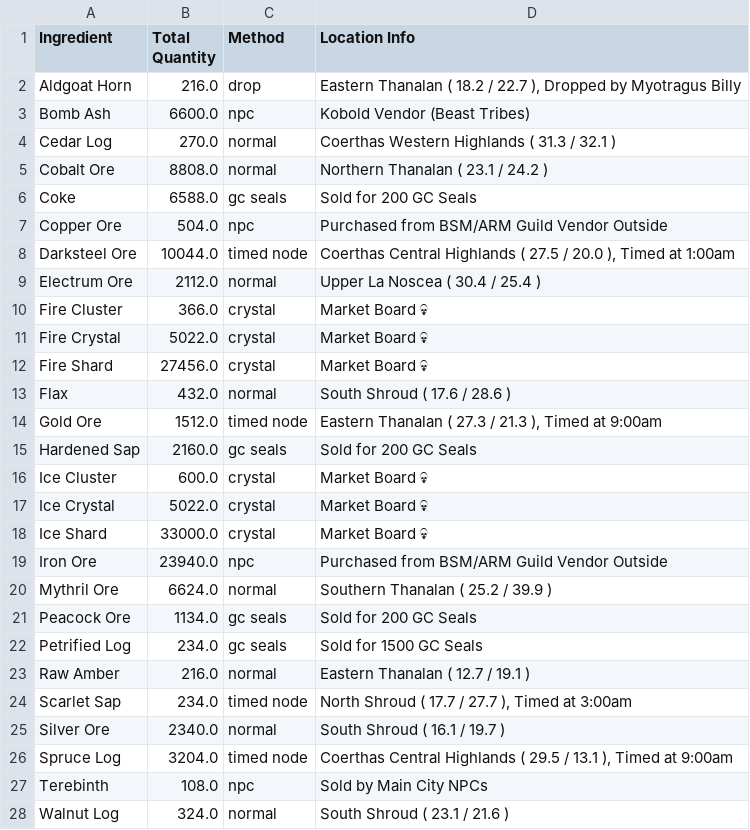
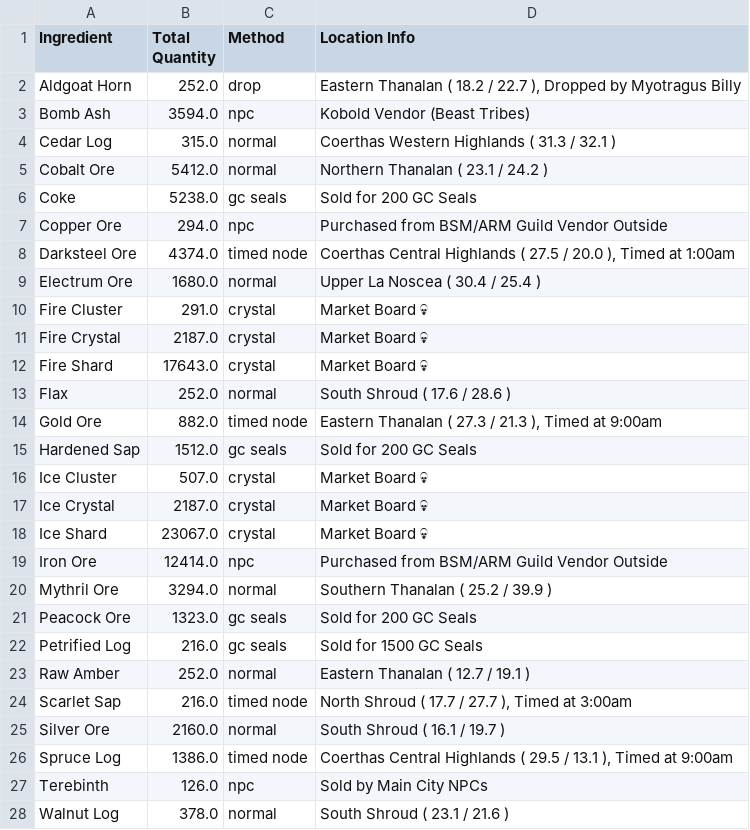
Before and after one commit to Guildbooks/tanuki-notebooks, a CSV file: utilities/gathering_list.csv, drawn as a sheet; only a part is shown; the diff covers the shown part only.

```diff
--- a/utilities/gathering_list.csv
+++ b/utilities/gathering_list.csv
@@ -1,28 +1,28 @@
 Ingredient,Total Quantity,Method,Location Info
-Aldgoat Horn,216.0,drop,"Eastern Thanalan ( 18.2 / 22.7 ), Dropped by Myotragus Billy"
-Bomb Ash,6600.0,npc,Kobold Vendor (Beast Tribes)
-Cedar Log,270.0,normal,Coerthas Western Highlands ( 31.3 / 32.1 )
-Cobalt Ore,8808.0,normal,Northern Thanalan ( 23.1 / 24.2 )
-Coke,6588.0,gc seals,Sold for 200 GC Seals
-Copper Ore,504.0,npc,Purchased from BSM/ARM Guild Vendor Outside
-Darksteel Ore,10044.0,timed node,"Coerthas Central Highlands ( 27.5 / 20.0 ), Timed at 1:00am"
-Electrum Ore,2112.0,normal,Upper La Noscea ( 30.4 / 25.4 )
-Fire Cluster,366.0,crystal,Market Board 💀
-Fire Crystal,5022.0,crystal,Market Board 💀
-Fire Shard,27456.0,crystal,Market Board 💀
-Flax,432.0,normal,South Shroud ( 17.6 / 28.6 )
-Gold Ore,1512.0,timed node,"Eastern Thanalan ( 27.3 / 21.3 ), Timed at 9:00am"
-Hardened Sap,2160.0,gc seals,Sold for 200 GC Seals
-Ice Cluster,600.0,crystal,Market Board 💀
-Ice Crystal,5022.0,crystal,Market Board 💀
-Ice Shard,33000.0,crystal,Market Board 💀
-Iron Ore,23940.0,npc,Purchased from BSM/ARM Guild Vendor Outside
-Mythril Ore,6624.0,normal,Southern Thanalan ( 25.2 / 39.9 )
-Peacock Ore,1134.0,gc seals,Sold for 200 GC Seals
-Petrified Log,234.0,gc seals,Sold for 1500 GC Seals
-Raw Amber,216.0,normal,Eastern Thanalan ( 12.7 / 19.1 )
-Scarlet Sap,234.0,timed node,"North Shroud ( 17.7 / 27.7 ), Timed at 3:00am"
-Silver Ore,2340.0,normal,South Shroud ( 16.1 / 19.7 )
-Spruce Log,3204.0,timed node,"Coerthas Central Highlands ( 29.5 / 13.1 ), Timed at 9:00am"
-Terebinth,108.0,npc,Sold by Main City NPCs
-Walnut Log,324.0,normal,South Shroud ( 23.1 / 21.6 )
+Aldgoat Horn,252.0,drop,"Eastern Thanalan ( 18.2 / 22.7 ), Dropped by Myotragus Billy"
+Bomb Ash,3594.0,npc,Kobold Vendor (Beast Tribes)
+Cedar Log,315.0,normal,Coerthas Western Highlands ( 31.3 / 32.1 )
+Cobalt Ore,5412.0,normal,Northern Thanalan ( 23.1 / 24.2 )
+Coke,5238.0,gc seals,Sold for 200 GC Seals
+Copper Ore,294.0,npc,Purchased from BSM/ARM Guild Vendor Outside
+Darksteel Ore,4374.0,timed node,"Coerthas Central Highlands ( 27.5 / 20.0 ), Timed at 1:00am"
+Electrum Ore,1680.0,normal,Upper La Noscea ( 30.4 / 25.4 )
+Fire Cluster,291.0,crystal,Market Board 💀
+Fire Crystal,2187.0,crystal,Market Board 💀
+Fire Shard,17643.0,crystal,Market Board 💀
+Flax,252.0,normal,South Shroud ( 17.6 / 28.6 )
+Gold Ore,882.0,timed node,"Eastern Thanalan ( 27.3 / 21.3 ), Timed at 9:00am"
+Hardened Sap,1512.0,gc seals,Sold for 200 GC Seals
+Ice Cluster,507.0,crystal,Market Board 💀
+Ice Crystal,2187.0,crystal,Market Board 💀
+Ice Shard,23067.0,crystal,Market Board 💀
+Iron Ore,12414.0,npc,Purchased from BSM/ARM Guild Vendor Outside
+Mythril Ore,3294.0,normal,Southern Thanalan ( 25.2 / 39.9 )
+Peacock Ore,1323.0,gc seals,Sold for 200 GC Seals
+Petrified Log,216.0,gc seals,Sold for 1500 GC Seals
+Raw Amber,252.0,normal,Eastern Thanalan ( 12.7 / 19.1 )
+Scarlet Sap,216.0,timed node,"North Shroud ( 17.7 / 27.7 ), Timed at 3:00am"
+Silver Ore,2160.0,normal,South Shroud ( 16.1 / 19.7 )
+Spruce Log,1386.0,timed node,"Coerthas Central Highlands ( 29.5 / 13.1 ), Timed at 9:00am"
+Terebinth,126.0,npc,Sold by Main City NPCs
+Walnut Log,378.0,normal,South Shroud ( 23.1 / 21.6 )
```
Also changed, not shown: 4 edited cells elsewhere in this file, utilities/recipe_gathering.csv, utilities/workshop_output.csv, 3 other files.
